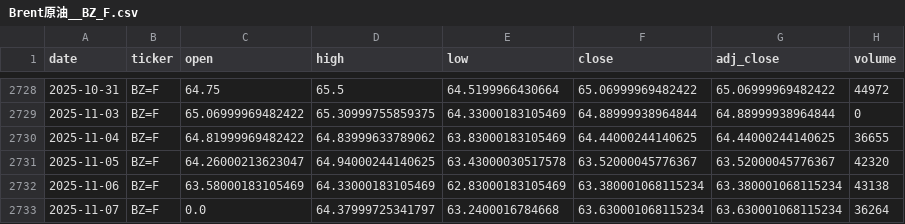
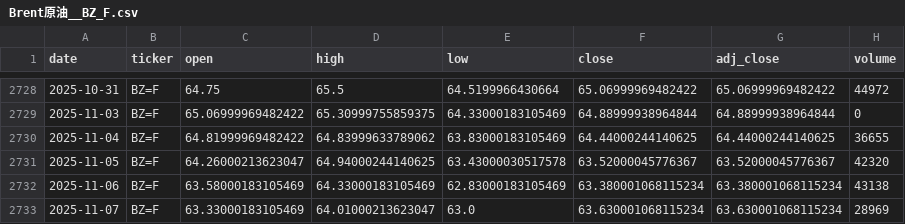
Before and after one commit to zid036116-ship-it/-, a CSV file: docs/market_data/Brent原油__BZ_F.csv, drawn as a sheet; only a part is shown, gaps mark what is left out.

```diff
--- a/docs/market_data/Brent原油__BZ_F.csv
+++ b/docs/market_data/Brent原油__BZ_F.csv
@@ -2732,2 +2732,2 @@
 2025-11-06,BZ=F,63.58000183105469,64.33000183105469,62.83000183105469,63.380001068115234,63.380001068115234,43138
-2025-11-07,BZ=F,0.0,64.37999725341797,63.2400016784668,63.630001068115234,63.630001068115234,36264
+2025-11-07,BZ=F,63.33000183105469,64.01000213623047,63.0,63.630001068115234,63.630001068115234,28969
```
Also changed, not shown: docs/market_data/沪深300ETF_华泰柏瑞__510300.SS.csv, market_data/恒生医疗ETF_华夏__3067.HK.csv, 1 other file.
